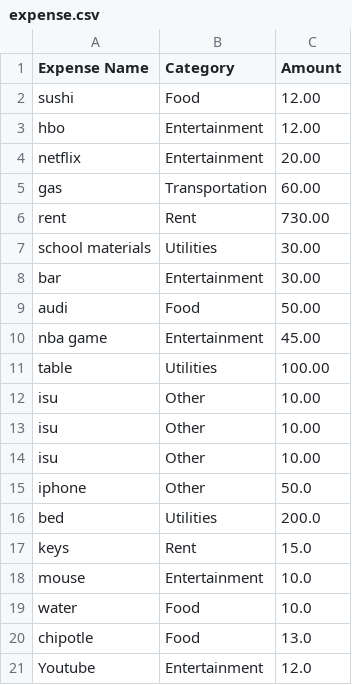
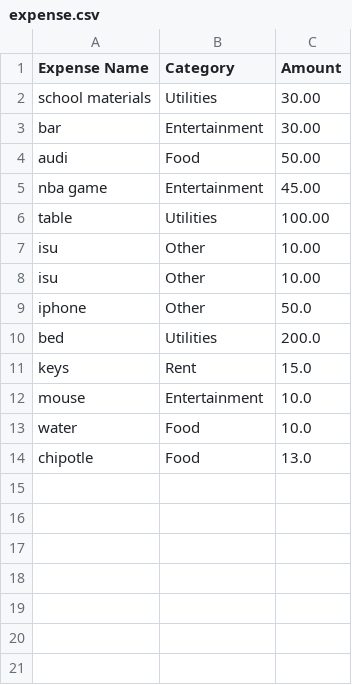
Before and after one commit to lucasorge13/ExpenseTracker, a CSV file: expense.csv, drawn as a sheet; the diff names each change by its address in the sheet, - before the commit and + after, or states it on an @@ line.

```diff
--- a/expense.csv
+++ b/expense.csv
-row 2: sushi | Food | 12.00
-row 3: hbo | Entertainment | 12.00
-row 4: netflix | Entertainment | 20.00
-row 5: gas | Transportation | 60.00
-row 6: rent | Rent | 730.00
-row 12: isu | Other | 10.00
-row 21: Youtube | Entertainment | 12.0
```
Also changed, not shown: 1 other file.
